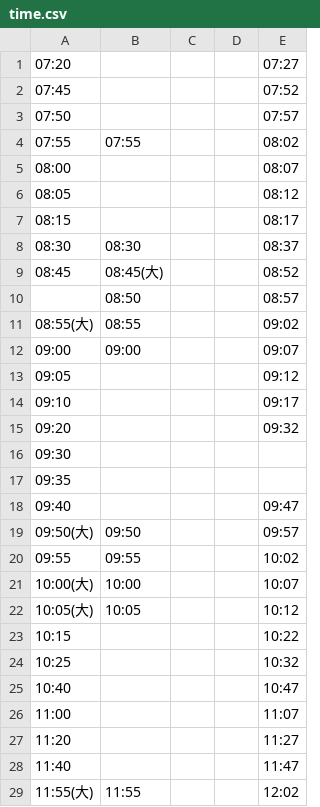
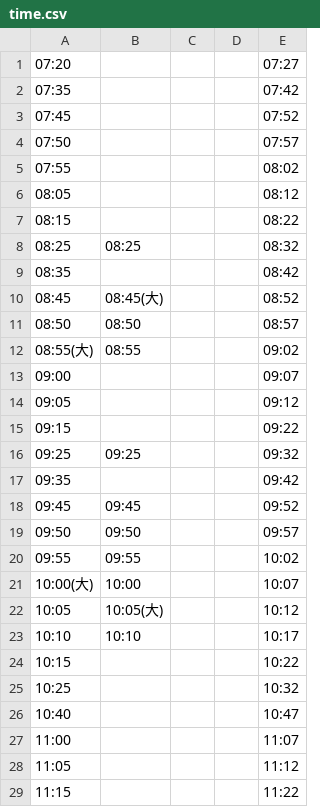
Before and after one commit to ygtw/NextNTHUbus, a CSV file: www/time.csv, drawn as a sheet; only a part is shown; the diff covers the shown part only.

Commit message:
new time.csv

```diff
--- a/www/time.csv
+++ b/www/time.csv
@@ -1,0 +2 @@
+07:35 ,,,,07:42 ,,,,,,
@@ -4,2 +5 @@
-07:55 ,07:55 ,,,08:02 ,,,,,
-08:00 ,,,,08:07 ,,,,,
+07:55 ,,,,08:02 ,,,,,,
@@ -7,2 +7,3 @@
-08:15 ,,,,08:17 ,,,,,
-08:30 ,08:30 ,,,08:37 ,,,,,
+08:15 ,,,,08:22 ,,,,,,
+08:25 ,08:25 ,,,08:32 ,,,,,,
+08:35 ,,,,08:42 ,,,,,,
@@ -10 +11 @@
-,08:50 ,,,08:57 ,,,,,
+08:50 ,08:50 ,,,08:57 ,,,,,,
@@ -12 +13 @@
-09:00 ,09:00 ,,,09:07 ,,,,,
+09:00 ,,,,09:07 ,,,,,,
@@ -14,6 +15,5 @@
-09:10 ,,,,09:17 ,,,,,
-09:20 ,,,,09:32 ,,,,,
-09:30 ,,,,,,,,,
-09:35 ,,,,,,,,,
-09:40 ,,,,09:47 ,,,,,
-09:50(大) ,09:50 ,,,09:57 ,,,,,
+09:15 ,,,,09:22 ,,,,,,
+09:25 ,09:25 ,,,09:32 ,,,,,,
+09:35 ,,,,09:42 ,,,,,,
+09:45 ,09:45 ,,,09:52 ,,,,,,
+09:50 ,09:50 ,,,09:57 ,,,,,,
@@ -22 +22,2 @@
-10:05(大) ,10:05 ,,,10:12 ,,,,,
+10:05 ,10:05(大) ,,,10:12 ,,,,,,
+10:10 ,10:10 ,,,10:17 ,,,,,,
@@ -27,3 +28,2 @@
-11:20 ,,,,11:27 ,,,,,
-11:40 ,,,,11:47 ,,,,,
-11:55(大) ,11:55 ,,,12:02 ,,,,,
+11:05 ,,,,11:12 ,,,,,,
+11:15 ,,,,11:22 ,,,,,,
```
Also changed, not shown: 26 added rows, 26 removed rows and 21 edited cells elsewhere in this file, 1 other file.
